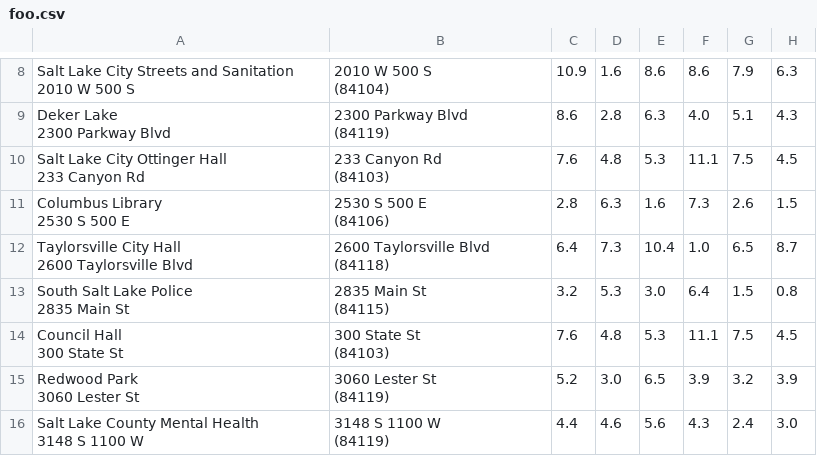
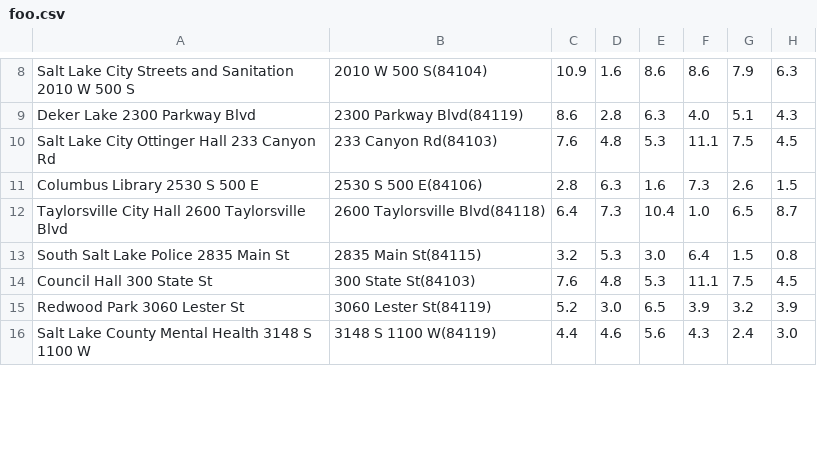
Before and after one commit to jbelian/sandbox, a CSV file: foo.csv, drawn as a sheet; only a part is shown, gaps mark what is left out; ↵ is a line break in a cell; the diff covers the shown part only; the diff names each change by its address in the sheet, - before the commit and + after, or states it on an @@ line.

Commit message:
Update foo.csv

```diff
--- a/foo.csv
+++ b/foo.csv
-A8: …500 S
+A8: …500 S
-B8: 2010 W 500 S ↵ (84104)
+B8: 2010 W 500 S(84104)
-A9: Deker Lake ↵ 2300 Parkway Blvd
+A9: Deker Lake 2300 Parkway Blvd
-B9: 2300 Parkway Blvd ↵ (84119)
+B9: 2300 Parkway Blvd(84119)
-A10: Salt Lake City Ottinger Hall ↵ 233 Canyon Rd
+A10: Salt Lake City Ottinger Hall 233 Canyon Rd
-B10: 233 Canyon Rd ↵ (84103)
+B10: 233 Canyon Rd(84103)
-A11: Columbus Library ↵ 2530 S 500 E
+A11: Columbus Library 2530 S 500 E
-B11: 2530 S 500 E ↵ (84106)
+B11: 2530 S 500 E(84106)
-A12: Taylorsville City Hall ↵ 2600 Taylorsville Blvd
+A12: Taylorsville City Hall 2600 Taylorsville Blvd
-B12: 2600 Taylorsville Blvd ↵ (84118)
+B12: 2600 Taylorsville Blvd(84118)
-A13: South Salt Lake Police ↵ 2835 Main St
+A13: South Salt Lake Police 2835 Main St
-B13: 2835 Main St ↵ (84115)
+B13: 2835 Main St(84115)
-A14: Council Hall ↵ 300 State St
+A14: Council Hall 300 State St
-B14: 300 State St ↵ (84103)
+B14: 300 State St(84103)
-A15: Redwood Park ↵ 3060 Lester St
+A15: Redwood Park 3060 Lester St
-B15: 3060 Lester St ↵ (84119)
+B15: 3060 Lester St(84119)
-A16: Salt Lake County Mental Health ↵ 3148 S 1100 W
+A16: Salt Lake County Mental Health 3148 S 1100 W
-B16: 3148 S 1100 W ↵ (84119)
+B16: 3148 S 1100 W(84119)
```
Also changed, not shown: 1 added row, 1 removed row and 35 edited cells elsewhere in this file.
